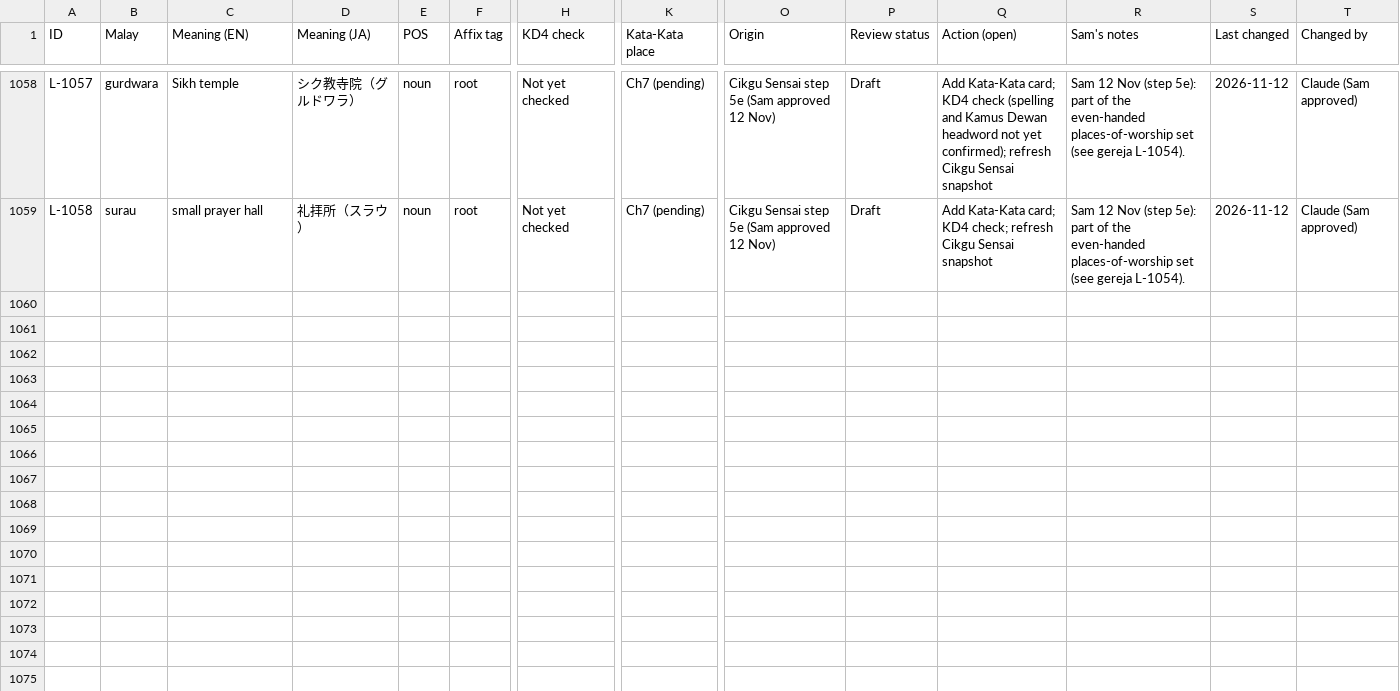
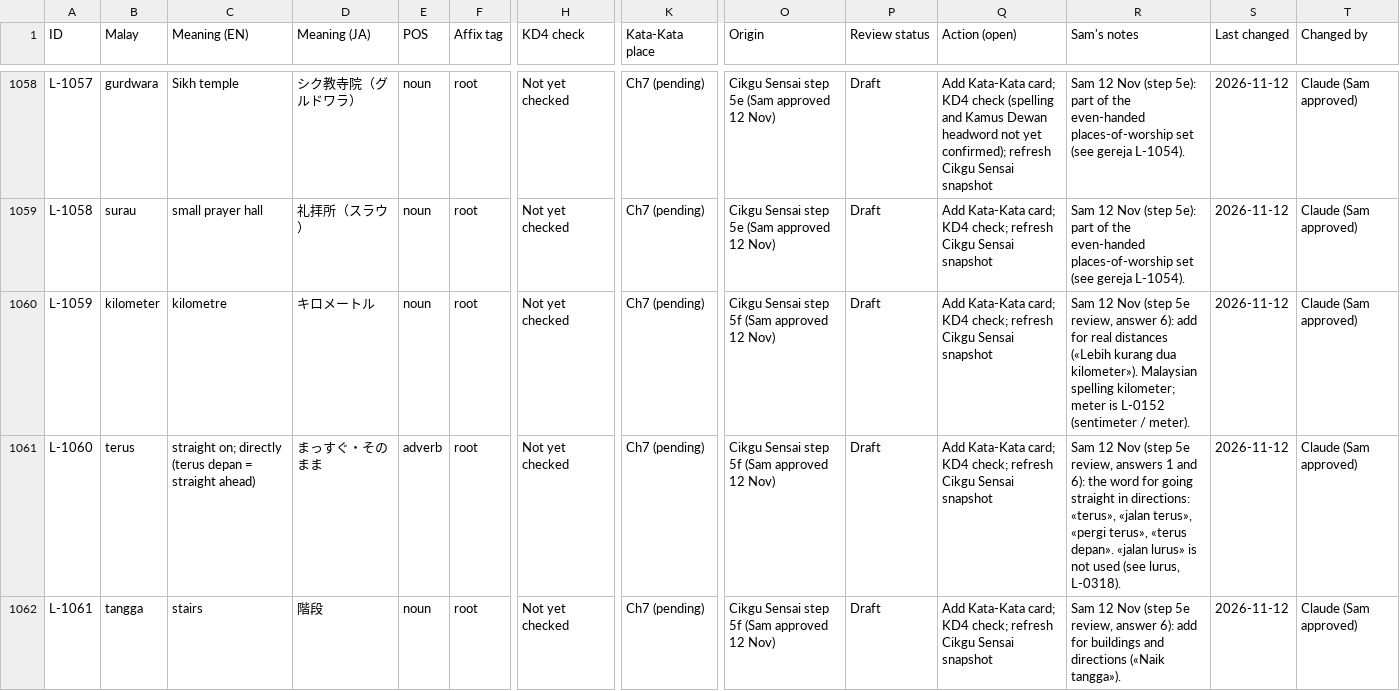
Before and after one commit to Nagatake-vonHatsune/Cikgu-Sensai, a CSV file: docs/handoff/ledger-snapshot.csv, drawn as a sheet; only a part is shown, gaps mark what is left out; rows hold the shown columns only; the diff covers the shown part only; the diff names each change by its address in the sheet, - before the commit and + after, or states it on an @@ line.

```diff
--- a/docs/handoff/ledger-snapshot.csv
+++ b/docs/handoff/ledger-snapshot.csv
+row 1060: L-1059 | kilometer | kilometre | キロメートル | noun | root | Not yet checked | Ch7 (pending) | Cikgu Sensai step 5f (Sam approved 12 Nov) | Draft | Add Kata-Kata card; KD4 check; refresh Cikgu Sensai snapshot | Sam 12 Nov (step 5e review, answer 6): add for real distances («Lebih kurang dua kilometer»). Malaysian spelling kilometer; meter is L-0152 (sentimeter / meter). | 2026-11-12 | Claude (Sam approved)
+row 1061: L-1060 | terus | straight on; directly (terus depan = straight ahead) | まっすぐ・そのまま | adverb | root | Not yet checked | Ch7 (pending) | Cikgu Sensai step 5f (Sam approved 12 Nov) | Draft | Add Kata-Kata card; KD4 check; refresh Cikgu Sensai snapshot | Sam 12 Nov (step 5e review, answers 1 and 6): the word for going straight in directions: «terus», «jalan terus», «pergi terus», «terus depan». «jalan lurus» is not used (see lurus, L-0318). | 2026-11-12 | Claude (Sam approved)
+row 1062: L-1061 | tangga | stairs | 階段 | noun | root | Not yet checked | Ch7 (pending) | Cikgu Sensai step 5f (Sam approved 12 Nov) | Draft | Add Kata-Kata card; KD4 check; refresh Cikgu Sensai snapshot | Sam 12 Nov (step 5e review, answer 6): add for buildings and directions («Naik tangga»). | 2026-11-12 | Claude (Sam approved)
```
Also changed, not shown: 2 added rows and 12 edited cells elsewhere in this file, curriculum/reference/katakata/malay-ledger.csv, 11 other files.
